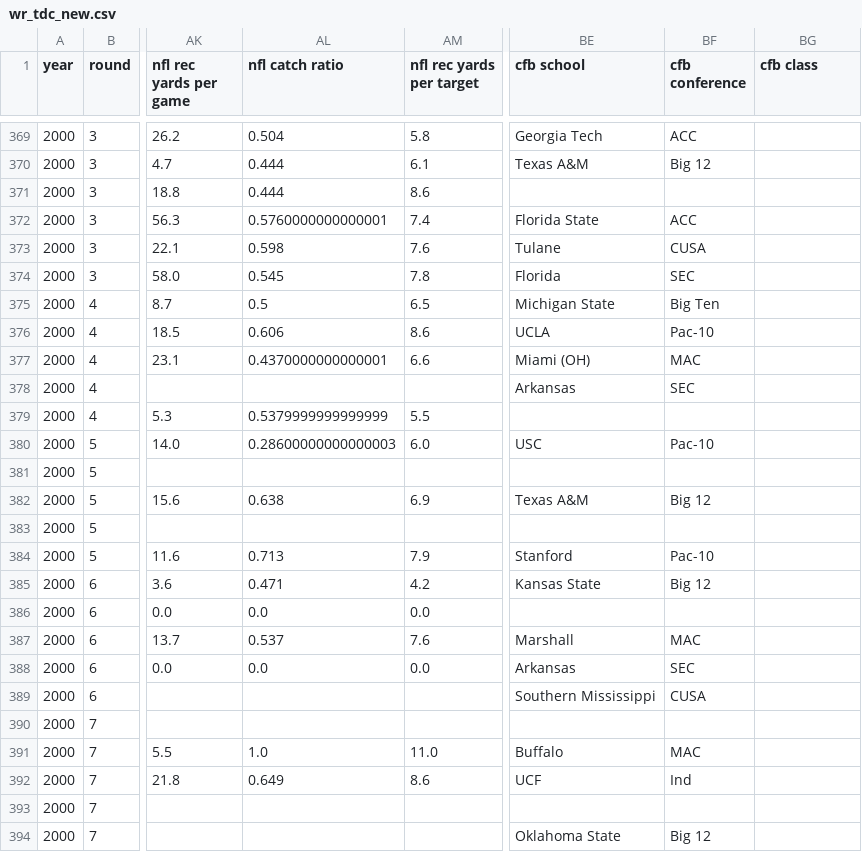
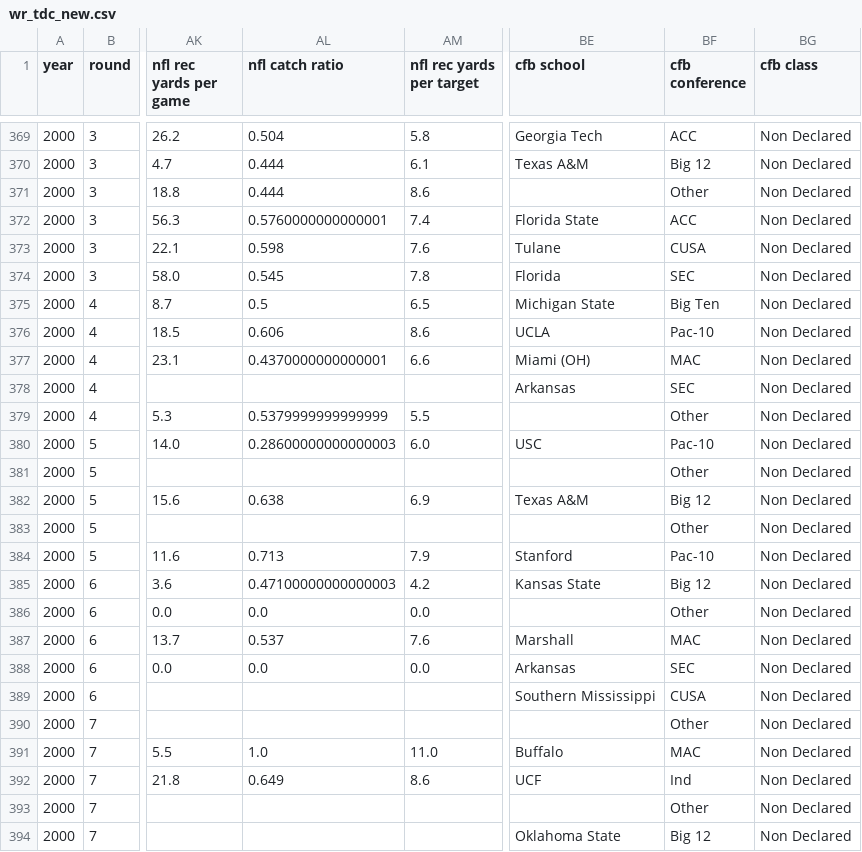
Before and after one commit to adriensaremi/Springboard, a CSV file: Capstone_1/data_sets/wr_tdc_new.csv, drawn as a sheet; only a part is shown, gaps mark what is left out; the diff covers the shown part only; the diff names each change by its address in the sheet, - before the commit and + after, or states it on an @@ line.

```diff
--- a/Capstone_1/data_sets/wr_tdc_new.csv
+++ b/Capstone_1/data_sets/wr_tdc_new.csv
-BG369:BG394 (cfb class): (empty)
+BG369:BG394 (cfb class): Non Declared
-BF371 (cfb conference): (empty)
+BF371 (cfb conference): Other
-BF379 (cfb conference): (empty)
+BF379 (cfb conference): Other
-BF381 (cfb conference): (empty)
+BF381 (cfb conference): Other
-BF383 (cfb conference): (empty)
+BF383 (cfb conference): Other
-AL385 (nfl catch ratio): 0.471
+AL385 (nfl catch ratio): 0.47100000000000003
-BF386 (cfb conference): (empty)
+BF386 (cfb conference): Other
-BF390 (cfb conference): (empty)
+BF390 (cfb conference): Other
-BF393 (cfb conference): (empty)
+BF393 (cfb conference): Other
```
Also changed, not shown: 123 edited cells elsewhere in this file, 4 other files.
